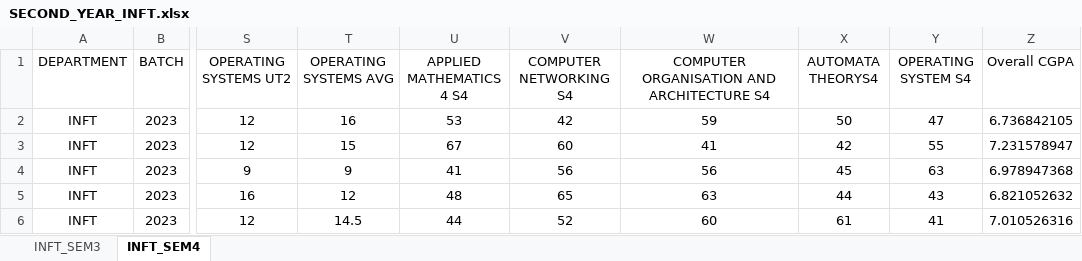
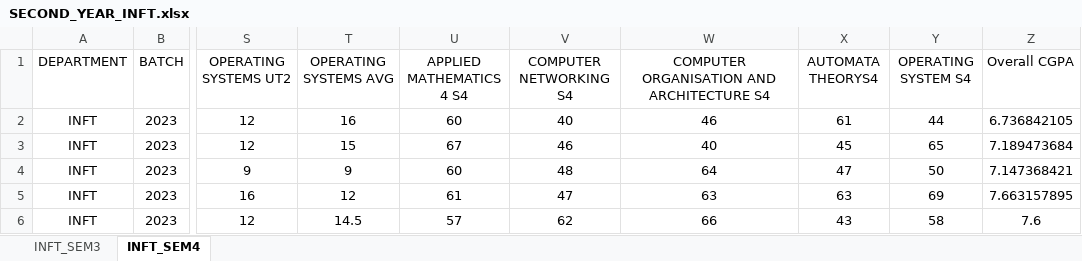
Before and after one commit to nupur-jeswani/teachers-aid, an Excel workbook: datasets/SECOND YEAR/INFT/SECOND_YEAR_INFT.xlsx, sheet INFT_SEM4, drawn as a sheet; only a part is shown, gaps mark what is left out; values as stored, in another font and other column widths than the file's, no borders; the diff covers the shown part only; the diff names each change by its address in the sheet, - before the commit and + after, or states it on an @@ line.

```diff
--- a/datasets/SECOND YEAR/INFT/SECOND_YEAR_INFT.xlsx (sheet INFT_SEM4)
+++ b/datasets/SECOND YEAR/INFT/SECOND_YEAR_INFT.xlsx (sheet INFT_SEM4)
-U2 (APPLIED MATHEMATICS 4 S4): 53
+U2 (APPLIED MATHEMATICS 4 S4): 60
-V2 (COMPUTER NETWORKING S4): 42
+V2 (COMPUTER NETWORKING S4): 40
-W2: 59
+W2: 46
-X2 (AUTOMATA THEORYS4): 50
+X2 (AUTOMATA THEORYS4): 61
-Y2 (OPERATING SYSTEM S4): 47
+Y2 (OPERATING SYSTEM S4): 44
-V3 (COMPUTER NETWORKING S4): 60
+V3 (COMPUTER NETWORKING S4): 46
-W3: 41
+W3: 40
-X3 (AUTOMATA THEORYS4): 42
+X3 (AUTOMATA THEORYS4): 45
-Y3 (OPERATING SYSTEM S4): 55
+Y3 (OPERATING SYSTEM S4): 65
-Z3 (Overall CGPA): 7.231578947
+Z3 (Overall CGPA): 7.189473684
-U4 (APPLIED MATHEMATICS 4 S4): 41
+U4 (APPLIED MATHEMATICS 4 S4): 60
-V4 (COMPUTER NETWORKING S4): 56
+V4 (COMPUTER NETWORKING S4): 48
-W4: 56
+W4: 64
-X4 (AUTOMATA THEORYS4): 45
+X4 (AUTOMATA THEORYS4): 47
-Y4 (OPERATING SYSTEM S4): 63
+Y4 (OPERATING SYSTEM S4): 50
-Z4 (Overall CGPA): 6.978947368
+Z4 (Overall CGPA): 7.147368421
-U5 (APPLIED MATHEMATICS 4 S4): 48
+U5 (APPLIED MATHEMATICS 4 S4): 61
-V5 (COMPUTER NETWORKING S4): 65
+V5 (COMPUTER NETWORKING S4): 47
-X5 (AUTOMATA THEORYS4): 44
+X5 (AUTOMATA THEORYS4): 63
-Y5 (OPERATING SYSTEM S4): 43
+Y5 (OPERATING SYSTEM S4): 69
-Z5 (Overall CGPA): 6.821052632
+Z5 (Overall CGPA): 7.663157895
-U6 (APPLIED MATHEMATICS 4 S4): 44
+U6 (APPLIED MATHEMATICS 4 S4): 57
-V6 (COMPUTER NETWORKING S4): 52
+V6 (COMPUTER NETWORKING S4): 62
-W6: 60
+W6: 66
-X6 (AUTOMATA THEORYS4): 61
+X6 (AUTOMATA THEORYS4): 43
-Y6 (OPERATING SYSTEM S4): 41
+Y6 (OPERATING SYSTEM S4): 58
-Z6 (Overall CGPA): 7.010526316
+Z6 (Overall CGPA): 7.6
```
Also changed, not shown: 792 edited cells elsewhere in this sheet, sheet INFT_SEM3, datasets/SECOND YEAR/CMPN/SECOND_YEAR_CMPN.xlsx, datasets/SECOND YEAR/ETRX/SECOND_YEAR_ETRX.xlsx, 5 other files.
